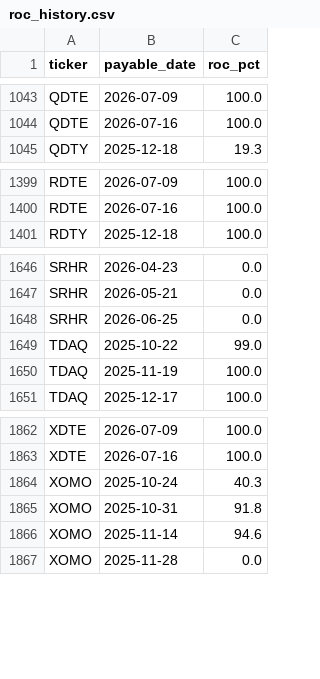
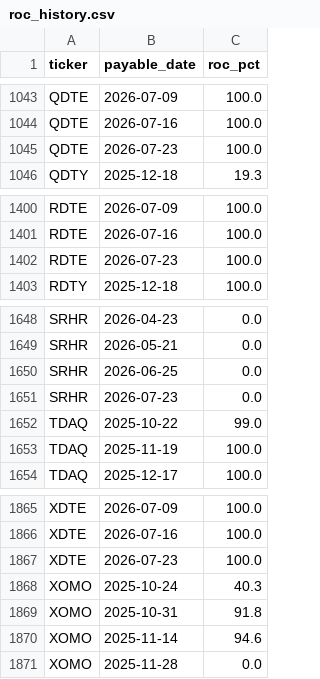
Before and after one commit to jimzucker/TrueYield, a CSV file: data/roc_history.csv, drawn as a sheet; only a part is shown, gaps mark what is left out; the diff names each change by its address in the sheet, - before the commit and + after, or states it on an @@ line.

```diff
--- a/data/roc_history.csv
+++ b/data/roc_history.csv
+row 1045: QDTE | 2026-07-23 | 100.0
+row 1402: RDTE | 2026-07-23 | 100.0
+row 1651: SRHR | 2026-07-23 | 0.0
+row 1867: XDTE | 2026-07-23 | 100.0
```
Also changed, not shown: data/distributions_history.csv, 7 other files.
